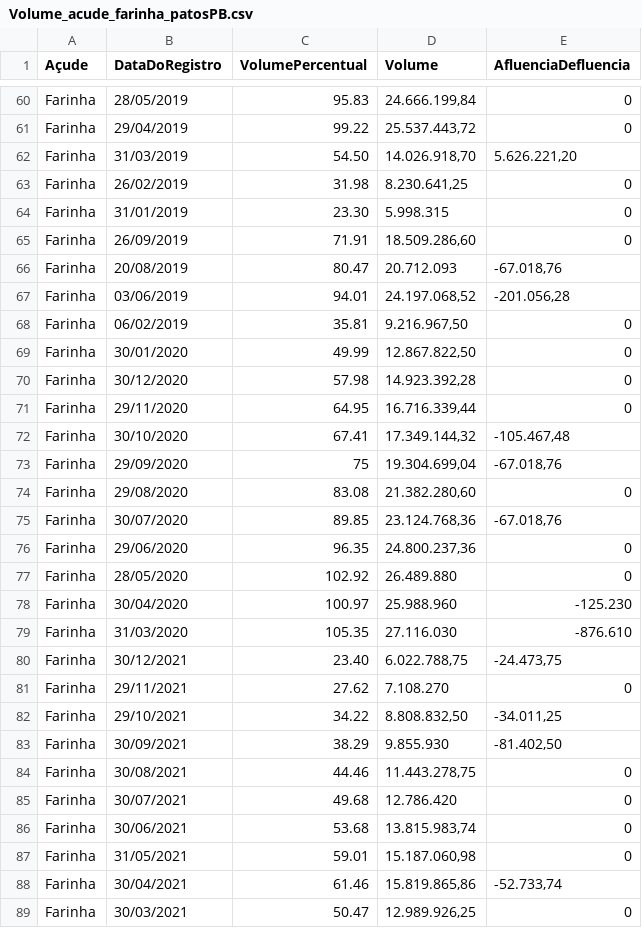
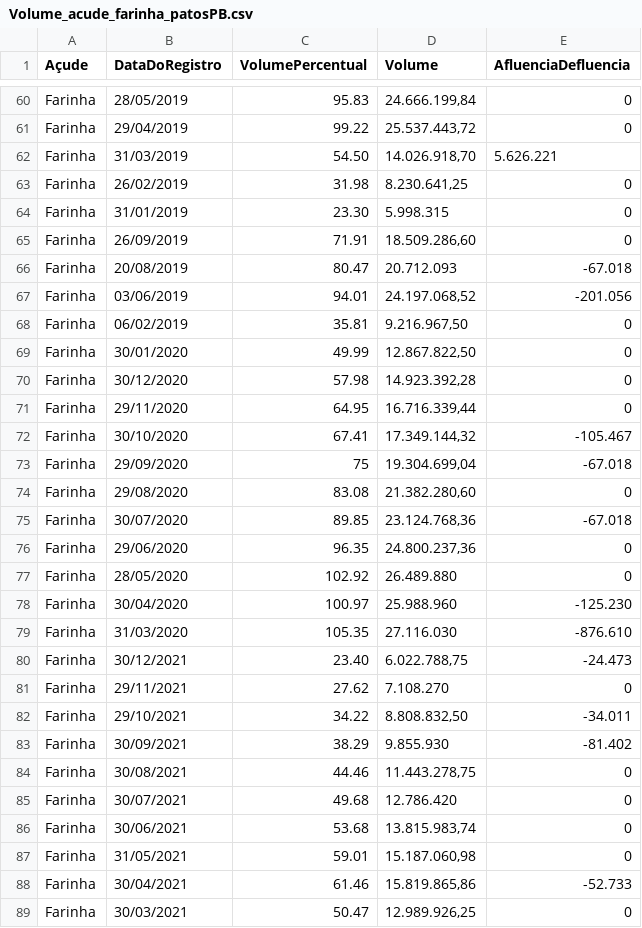
Before and after one commit to danielmarquesvg/vegaliteDatabases, a CSV file: Volume_acude_farinha_patosPB.csv, drawn as a sheet; only a part is shown, gaps mark what is left out; the diff covers the shown part only.

Commit message:
Update Volume_acude_farinha_patosPB.csv

```diff
--- a/Volume_acude_farinha_patosPB.csv
+++ b/Volume_acude_farinha_patosPB.csv
@@ -61,3 +61,3 @@
 "Farinha","29/04/2019","99.22","25.537.443,72","0"
-"Farinha","31/03/2019","54.50","14.026.918,70","5.626.221,20"
+"Farinha","31/03/2019","54.50","14.026.918,70","5.626.221"
 "Farinha","26/02/2019","31.98","8.230.641,25","0"
@@ -65,4 +65,4 @@
 "Farinha","26/09/2019","71.91","18.509.286,60","0"
-"Farinha","20/08/2019","80.47","20.712.093","-67.018,76"
-"Farinha","03/06/2019","94.01","24.197.068,52","-201.056,28"
+"Farinha","20/08/2019","80.47","20.712.093","-67.018"
+"Farinha","03/06/2019","94.01","24.197.068,52","-201.056"
 "Farinha","06/02/2019","35.81","9.216.967,50","0"
@@ -71,6 +71,6 @@
 "Farinha","29/11/2020","64.95","16.716.339,44","0"
-"Farinha","30/10/2020","67.41","17.349.144,32","-105.467,48"
-"Farinha","29/09/2020","75","19.304.699,04","-67.018,76"
+"Farinha","30/10/2020","67.41","17.349.144,32","-105.467"
+"Farinha","29/09/2020","75","19.304.699,04","-67.018"
 "Farinha","29/08/2020","83.08","21.382.280,60","0"
-"Farinha","30/07/2020","89.85","23.124.768,36","-67.018,76"
+"Farinha","30/07/2020","89.85","23.124.768,36","-67.018"
 "Farinha","29/06/2020","96.35","24.800.237,36","0"
@@ -79,6 +79,6 @@
 "Farinha","31/03/2020","105.35","27.116.030","-876.610"
-"Farinha","30/12/2021","23.40","6.022.788,75","-24.473,75"
+"Farinha","30/12/2021","23.40","6.022.788,75","-24.473"
 "Farinha","29/11/2021","27.62","7.108.270","0"
-"Farinha","29/10/2021","34.22","8.808.832,50","-34.011,25"
-"Farinha","30/09/2021","38.29","9.855.930","-81.402,50"
+"Farinha","29/10/2021","34.22","8.808.832,50","-34.011"
+"Farinha","30/09/2021","38.29","9.855.930","-81.402"
 "Farinha","30/08/2021","44.46","11.443.278,75","0"
@@ -87,3 +87,3 @@
 "Farinha","31/05/2021","59.01","15.187.060,98","0"
-"Farinha","30/04/2021","61.46","15.819.865,86","-52.733,74"
+"Farinha","30/04/2021","61.46","15.819.865,86","-52.733"
 "Farinha","30/03/2021","50.47","12.989.926,25","0"
```
Also changed, not shown: 15 edited cells elsewhere in this file.
